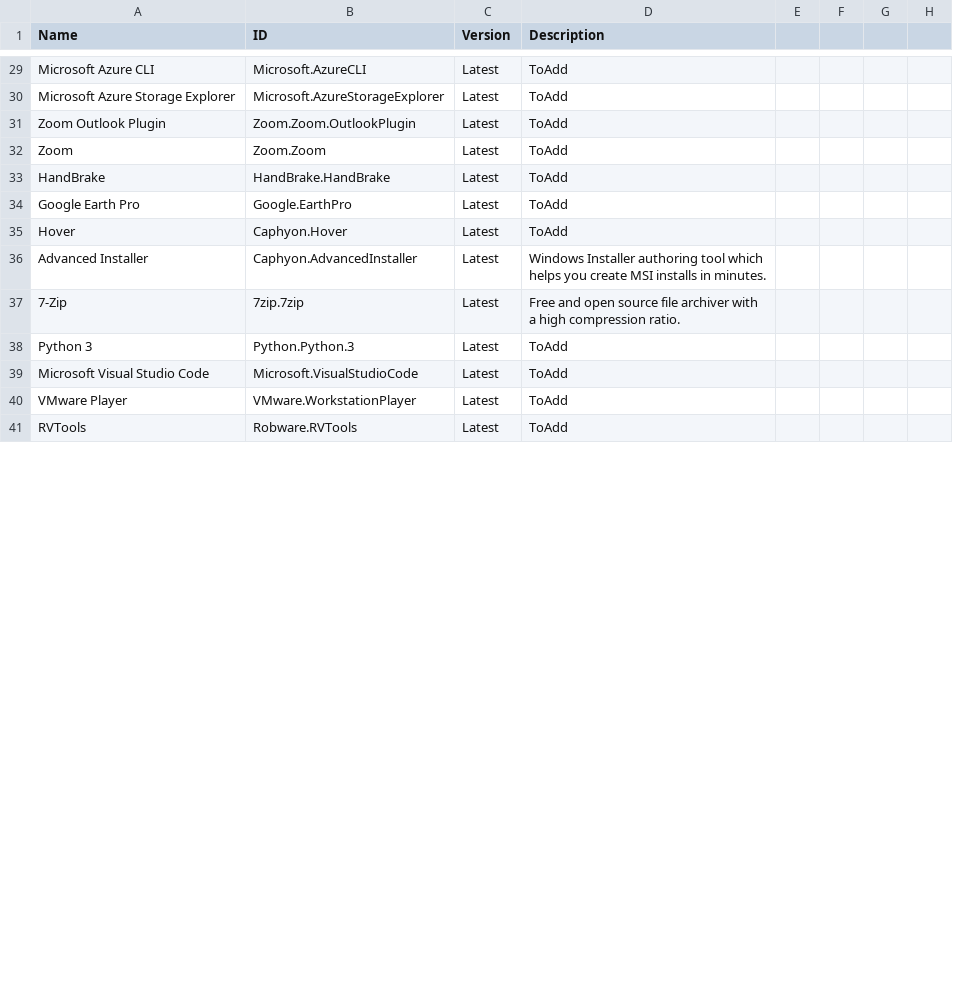
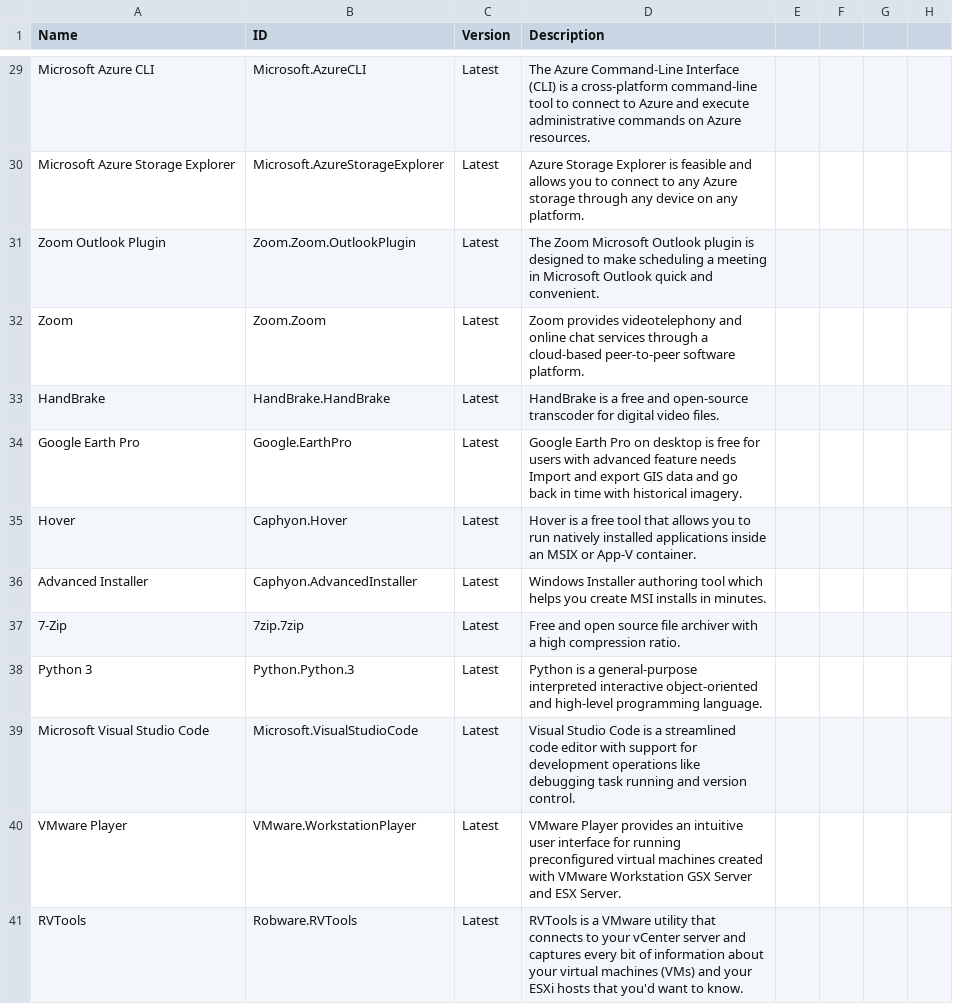
Before and after one commit to stevenbaert/WingetGUI, a CSV file: Whitelist-Install.csv, drawn as a sheet; only a part is shown, gaps mark what is left out; the diff covers the shown part only; the diff names each change by its address in the sheet, - before the commit and + after, or states it on an @@ line.

Commit message:
Newer versions

```diff
--- a/Whitelist-Install.csv
+++ b/Whitelist-Install.csv
-D29 (Description): ToAdd
+D29 (Description): The Azure Command-Line Interface (CLI) is a cross-platform command-line tool to connect to Azure and execute administrative commands on Azure resources.
-D30 (Description): ToAdd
+D30 (Description): Azure Storage Explorer is feasible and allows you to connect to any Azure storage through any device on any platform.
-D31 (Description): ToAdd
+D31 (Description): The Zoom Microsoft Outlook plugin is designed to make scheduling a meeting in Microsoft Outlook quick and convenient.
-D32 (Description): ToAdd
+D32 (Description): Zoom provides videotelephony and online chat services through a cloud-based peer-to-peer software platform.
-D33 (Description): ToAdd
+D33 (Description): HandBrake is a free and open-source transcoder for digital video files.
-D34 (Description): ToAdd
+D34 (Description): Google Earth Pro on desktop is free for users with advanced feature needs Import and export GIS data and go back in time with historical imagery.
-D35 (Description): ToAdd
+D35 (Description): Hover is a free tool that allows you to run natively installed applications inside an MSIX or App-V container.
-D38 (Description): ToAdd
+D38 (Description): Python is a general-purpose interpreted interactive object-oriented and high-level programming language.
-D39 (Description): ToAdd
+D39 (Description): Visual Studio Code is a streamlined code editor with support for development operations like debugging task running and version control.
-D40 (Description): ToAdd
+D40 (Description): VMware Player provides an intuitive user interface for running preconfigured virtual machines created with VMware Workstation GSX Server and ESX Server.
-D41 (Description): ToAdd
+D41 (Description): RVTools is a VMware utility that connects to your vCenter server and captures every bit of information about your virtual machines (VMs) and your ESXi hosts that you'd want to know.
```
Also changed, not shown: 40 edited cells elsewhere in this file, Whitelist.csv.
